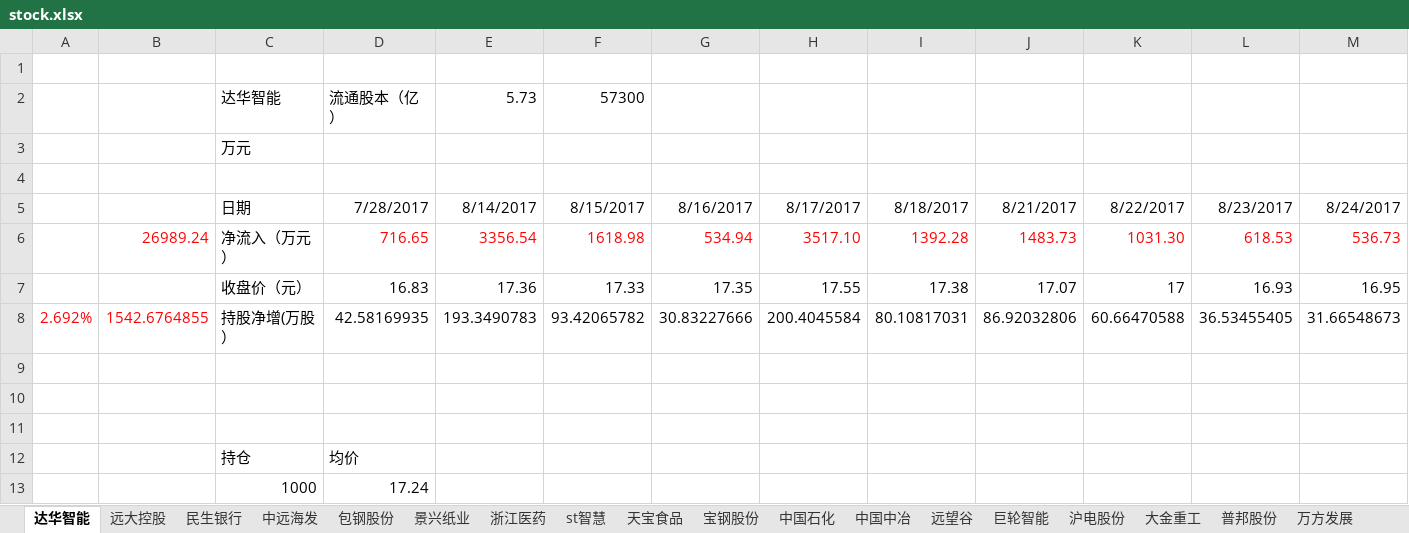
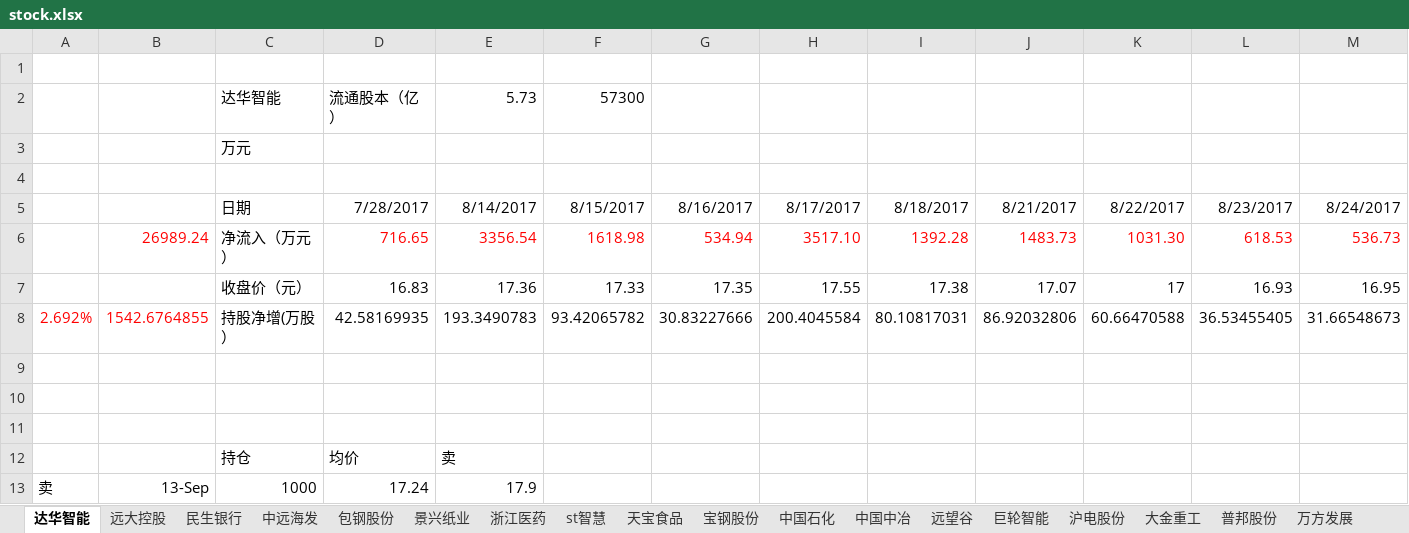
Before and after one commit to JMsun-2000/stock_market, an Excel workbook: stock.xlsx, sheet 达华智能, drawn as a sheet; only a part is shown; values as stored, in another font and other column widths than the file's, no borders; removed rows and columns are numbered as before the commit, all else as after; rows hold the shown columns only; the diff names each change by its address in the sheet, - before the commit and + after, or states it on an @@ line.

Commit message:
卖达华智能，买沪电股份

```diff
--- a/stock.xlsx (sheet 达华智能)
+++ b/stock.xlsx (sheet 达华智能)
-E12: (empty)
+E12: 卖
-row 13:  |  | 1000 | 17.24
+row 13: 卖 | 13-Sep | 1000 | 17.24 | 17.9
```
Also changed, not shown: sheet 沪电股份.
